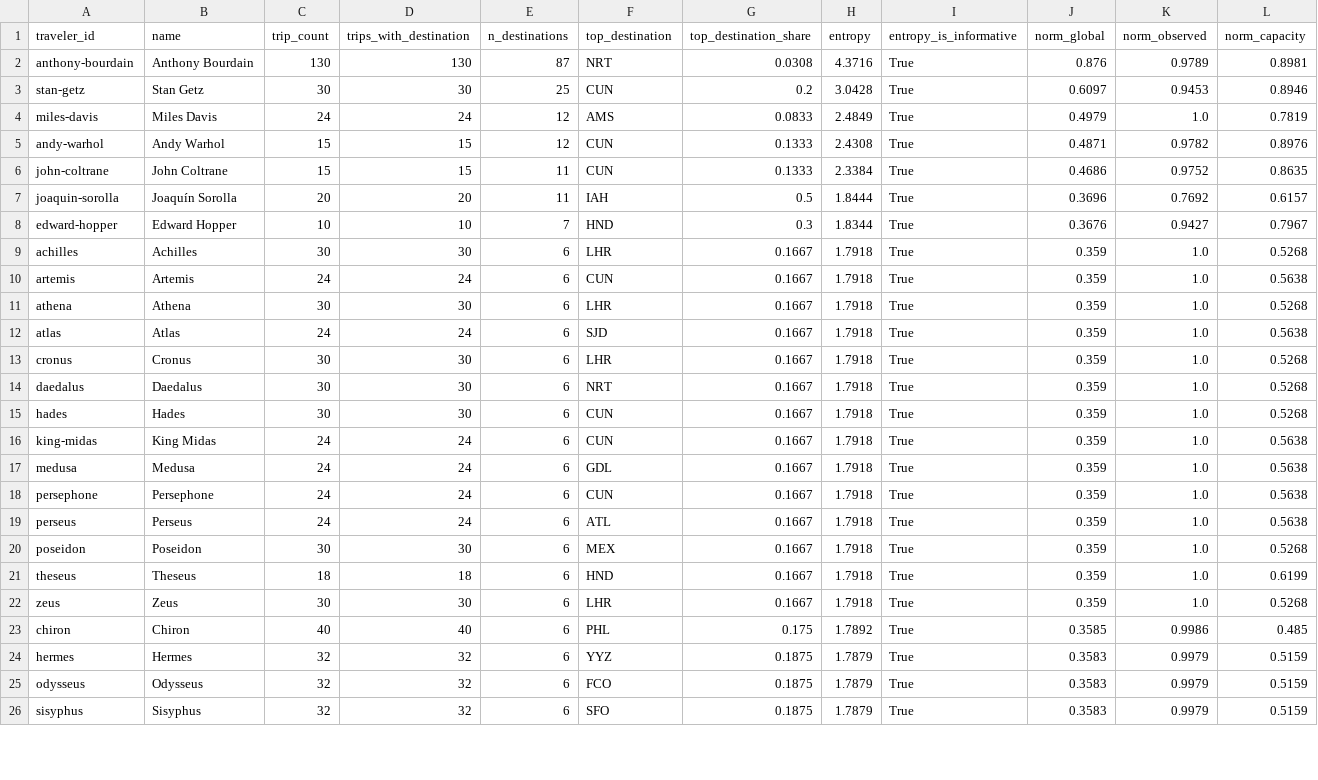
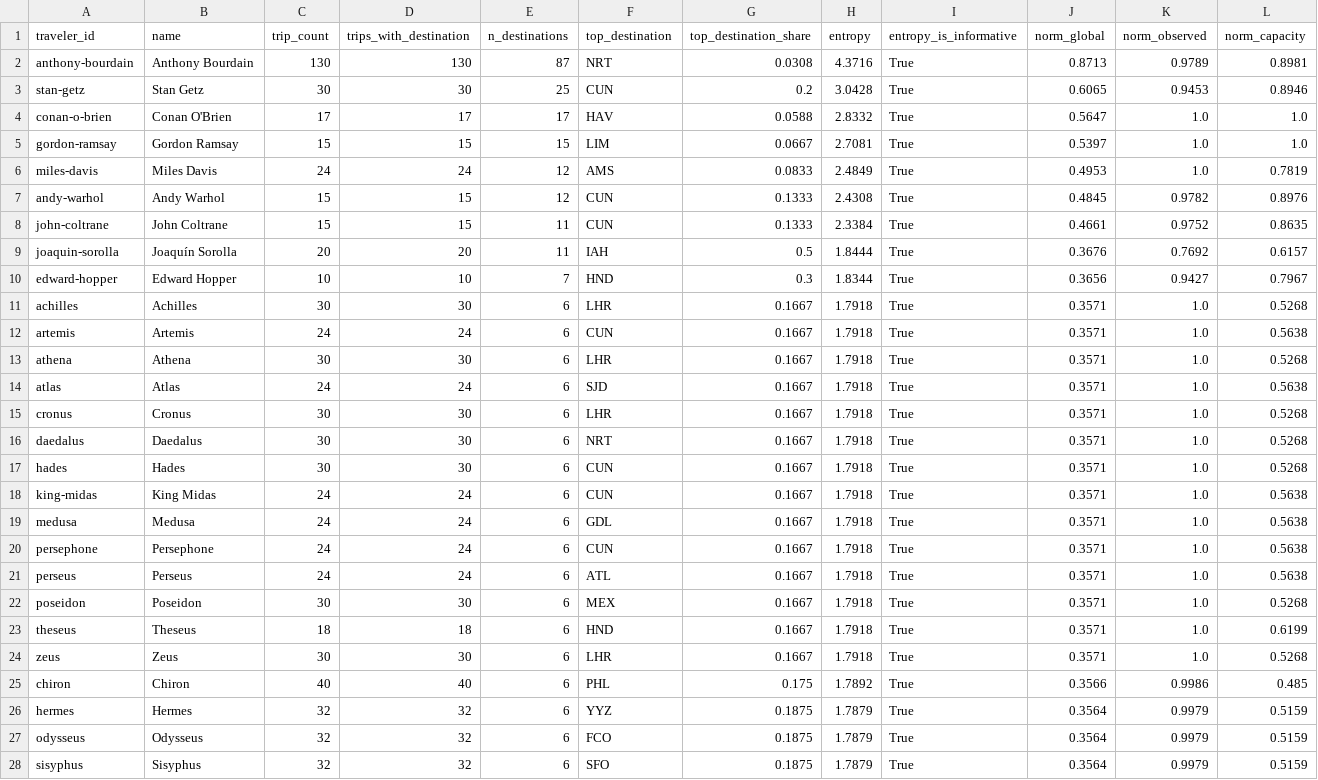
Before and after one commit to ivan-sepulveda/when-where, a CSV file: data/processed/multiple/traveler_entropy.csv, drawn as a sheet; only a part is shown; the diff covers the shown part only.

```diff
--- a/data/processed/multiple/traveler_entropy.csv
+++ b/data/processed/multiple/traveler_entropy.csv
@@ -1,26 +1,28 @@
 traveler_id,name,trip_count,trips_with_destination,n_destinations,top_destination,top_destination_share,entropy,entropy_is_informative,norm_global,norm_observed,norm_capacity
-anthony-bourdain,Anthony Bourdain,130,130,87,NRT,0.0308,4.3716,True,0.876,0.9789,0.8981
-stan-getz,Stan Getz,30,30,25,CUN,0.2,3.0428,True,0.6097,0.9453,0.8946
-miles-davis,Miles Davis,24,24,12,AMS,0.0833,2.4849,True,0.4979,1.0,0.7819
-andy-warhol,Andy Warhol,15,15,12,CUN,0.1333,2.4308,True,0.4871,0.9782,0.8976
-john-coltrane,John Coltrane,15,15,11,CUN,0.1333,2.3384,True,0.4686,0.9752,0.8635
-joaquin-sorolla,Joaquín Sorolla,20,20,11,IAH,0.5,1.8444,True,0.3696,0.7692,0.6157
-edward-hopper,Edward Hopper,10,10,7,HND,0.3,1.8344,True,0.3676,0.9427,0.7967
-achilles,Achilles,30,30,6,LHR,0.1667,1.7918,True,0.359,1.0,0.5268
-artemis,Artemis,24,24,6,CUN,0.1667,1.7918,True,0.359,1.0,0.5638
-athena,Athena,30,30,6,LHR,0.1667,1.7918,True,0.359,1.0,0.5268
-atlas,Atlas,24,24,6,SJD,0.1667,1.7918,True,0.359,1.0,0.5638
-cronus,Cronus,30,30,6,LHR,0.1667,1.7918,True,0.359,1.0,0.5268
-daedalus,Daedalus,30,30,6,NRT,0.1667,1.7918,True,0.359,1.0,0.5268
-hades,Hades,30,30,6,CUN,0.1667,1.7918,True,0.359,1.0,0.5268
-king-midas,King Midas,24,24,6,CUN,0.1667,1.7918,True,0.359,1.0,0.5638
-medusa,Medusa,24,24,6,GDL,0.1667,1.7918,True,0.359,1.0,0.5638
-persephone,Persephone,24,24,6,CUN,0.1667,1.7918,True,0.359,1.0,0.5638
-perseus,Perseus,24,24,6,ATL,0.1667,1.7918,True,0.359,1.0,0.5638
-poseidon,Poseidon,30,30,6,MEX,0.1667,1.7918,True,0.359,1.0,0.5268
-theseus,Theseus,18,18,6,HND,0.1667,1.7918,True,0.359,1.0,0.6199
-zeus,Zeus,30,30,6,LHR,0.1667,1.7918,True,0.359,1.0,0.5268
-chiron,Chiron,40,40,6,PHL,0.175,1.7892,True,0.3585,0.9986,0.485
-hermes,Hermes,32,32,6,YYZ,0.1875,1.7879,True,0.3583,0.9979,0.5159
-odysseus,Odysseus,32,32,6,FCO,0.1875,1.7879,True,0.3583,0.9979,0.5159
-sisyphus,Sisyphus,32,32,6,SFO,0.1875,1.7879,True,0.3583,0.9979,0.5159
+anthony-bourdain,Anthony Bourdain,130,130,87,NRT,0.0308,4.3716,True,0.8713,0.9789,0.8981
+stan-getz,Stan Getz,30,30,25,CUN,0.2,3.0428,True,0.6065,0.9453,0.8946
+conan-o-brien,Conan O'Brien,17,17,17,HAV,0.0588,2.8332,True,0.5647,1.0,1.0
+gordon-ramsay,Gordon Ramsay,15,15,15,LIM,0.0667,2.7081,True,0.5397,1.0,1.0
+miles-davis,Miles Davis,24,24,12,AMS,0.0833,2.4849,True,0.4953,1.0,0.7819
+andy-warhol,Andy Warhol,15,15,12,CUN,0.1333,2.4308,True,0.4845,0.9782,0.8976
+john-coltrane,John Coltrane,15,15,11,CUN,0.1333,2.3384,True,0.4661,0.9752,0.8635
+joaquin-sorolla,Joaquín Sorolla,20,20,11,IAH,0.5,1.8444,True,0.3676,0.7692,0.6157
+edward-hopper,Edward Hopper,10,10,7,HND,0.3,1.8344,True,0.3656,0.9427,0.7967
+achilles,Achilles,30,30,6,LHR,0.1667,1.7918,True,0.3571,1.0,0.5268
+artemis,Artemis,24,24,6,CUN,0.1667,1.7918,True,0.3571,1.0,0.5638
+athena,Athena,30,30,6,LHR,0.1667,1.7918,True,0.3571,1.0,0.5268
+atlas,Atlas,24,24,6,SJD,0.1667,1.7918,True,0.3571,1.0,0.5638
+cronus,Cronus,30,30,6,LHR,0.1667,1.7918,True,0.3571,1.0,0.5268
+daedalus,Daedalus,30,30,6,NRT,0.1667,1.7918,True,0.3571,1.0,0.5268
+hades,Hades,30,30,6,CUN,0.1667,1.7918,True,0.3571,1.0,0.5268
+king-midas,King Midas,24,24,6,CUN,0.1667,1.7918,True,0.3571,1.0,0.5638
+medusa,Medusa,24,24,6,GDL,0.1667,1.7918,True,0.3571,1.0,0.5638
+persephone,Persephone,24,24,6,CUN,0.1667,1.7918,True,0.3571,1.0,0.5638
+perseus,Perseus,24,24,6,ATL,0.1667,1.7918,True,0.3571,1.0,0.5638
+poseidon,Poseidon,30,30,6,MEX,0.1667,1.7918,True,0.3571,1.0,0.5268
+theseus,Theseus,18,18,6,HND,0.1667,1.7918,True,0.3571,1.0,0.6199
+zeus,Zeus,30,30,6,LHR,0.1667,1.7918,True,0.3571,1.0,0.5268
+chiron,Chiron,40,40,6,PHL,0.175,1.7892,True,0.3566,0.9986,0.485
+hermes,Hermes,32,32,6,YYZ,0.1875,1.7879,True,0.3564,0.9979,0.5159
+odysseus,Odysseus,32,32,6,FCO,0.1875,1.7879,True,0.3564,0.9979,0.5159
+sisyphus,Sisyphus,32,32,6,SFO,0.1875,1.7879,True,0.3564,0.9979,0.5159
```
Also changed, not shown: 1 added row and 29 edited cells elsewhere in this file, data/processed/multiple/bourdain_trips.csv, data/processed/multiple/traveler_entropy_region.csv, 54 other files.
